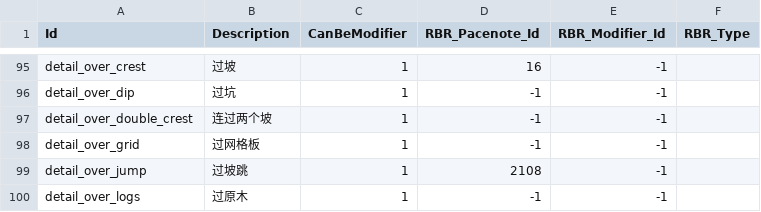
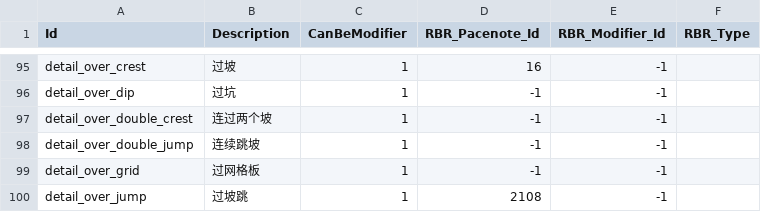
Before and after one commit to strawhatboy/ztmz_pacenote, a CSV file: ZTMZ.PacenoteTool.ScriptEditor/pacenotes.csv, drawn as a sheet; only a part is shown, gaps mark what is left out; the shorter side is filled out with more unchanged rows.

```diff
--- a/ZTMZ.PacenoteTool.ScriptEditor/pacenotes.csv
+++ b/ZTMZ.PacenoteTool.ScriptEditor/pacenotes.csv
@@ -97,2 +97,3 @@ detail_over_dip,过坑,1,-1,-1,
 detail_over_double_crest,连过两个坡,1,-1,-1,
+detail_over_double_jump,连续跳坡,1,-1,-1,
 detail_over_grid,过网格板,1,-1,-1,
```
Also changed, not shown: ZTMZ.PacenoteTool.ScriptEditor/aliases.csv, 7 other files.
